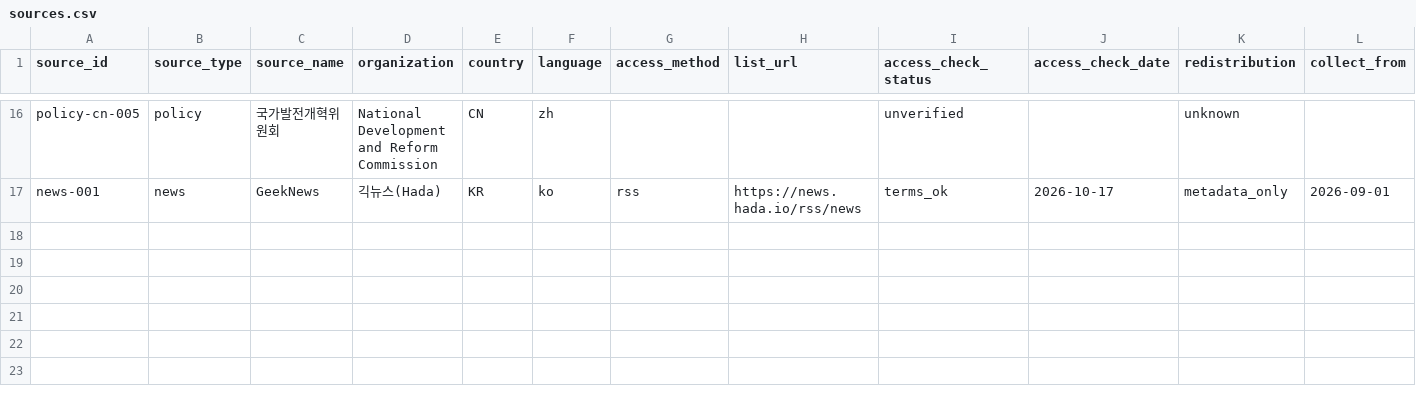
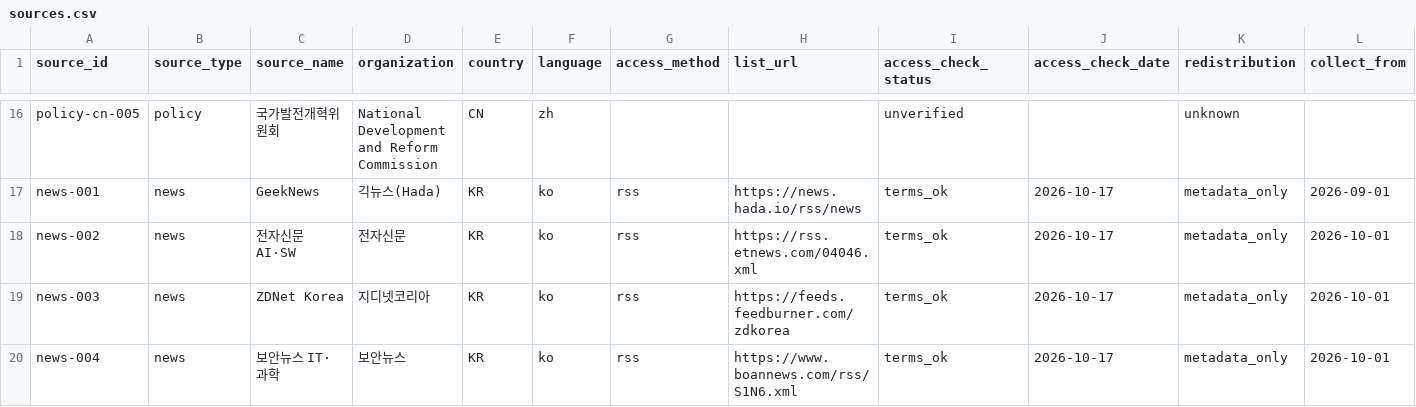
Before and after one commit to daehyun5oh/policy-tech-trend-monitor, a CSV file: config/sources.csv, drawn as a sheet; only a part is shown, gaps mark what is left out; rows hold the shown columns only; the diff names each change by its address in the sheet, - before the commit and + after, or states it on an @@ line.

```diff
--- a/config/sources.csv
+++ b/config/sources.csv
+row 18: news-002 | news | 전자신문 AI·SW | 전자신문 | KR | ko | rss | https://rss.etnews.com/04046.xml | terms_ok | 2026-10-17 | metadata_only | 2026-10-01
+row 19: news-003 | news | ZDNet Korea | 지디넷코리아 | KR | ko | rss | https://feeds.feedburner.com/zdkorea | terms_ok | 2026-10-17 | metadata_only | 2026-10-01
+row 20: news-004 | news | 보안뉴스 IT·과학 | 보안뉴스 | KR | ko | rss | https://www.boannews.com/rss/S1N6.xml | terms_ok | 2026-10-17 | metadata_only | 2026-10-01
```
Also changed, not shown: 4 other files.
